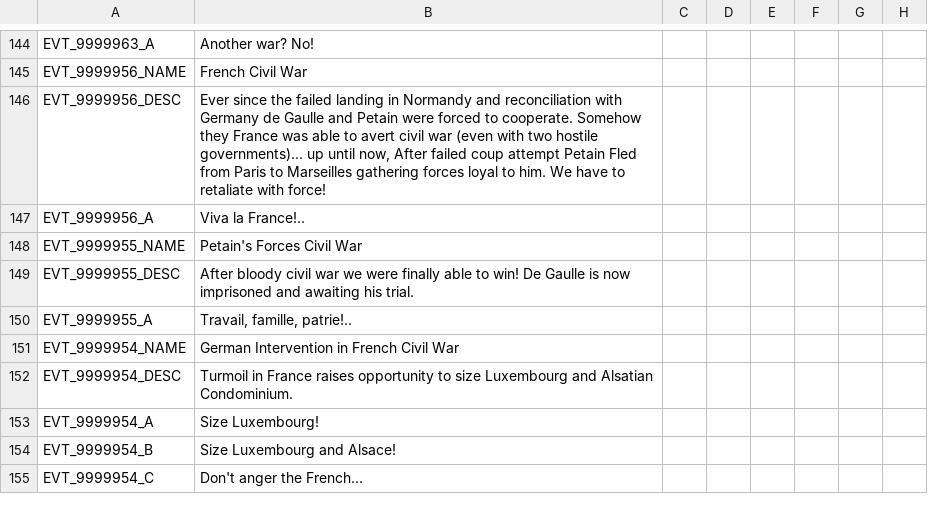
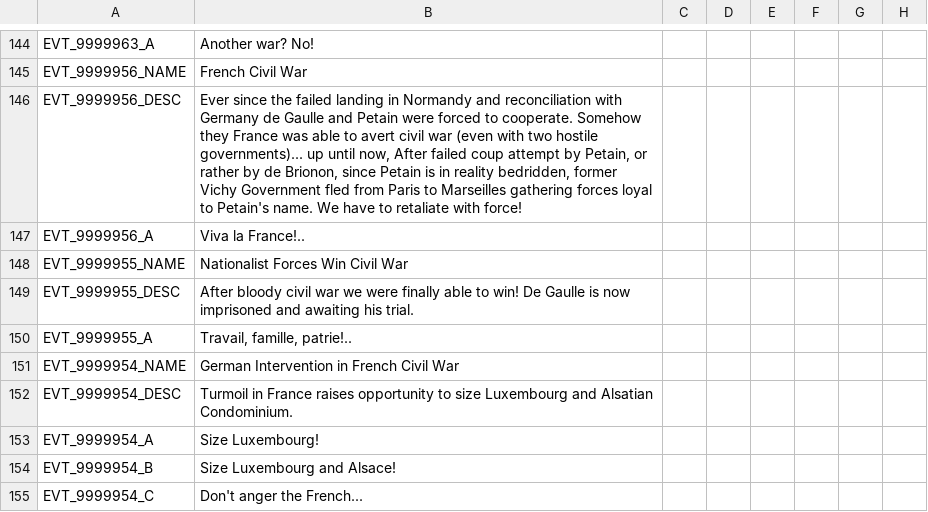
Before and after one commit to Mitusonator/Teufelspakt, a CSV file: Teufelspakt/localisation/1TP_events.csv, drawn as a sheet; only a part is shown, gaps mark what is left out; the diff covers the shown part only; the diff names each change by its address in the sheet, - before the commit and + after, or states it on an @@ line.

Commit message:
French Civil War overhaul

```diff
--- a/Teufelspakt/localisation/1TP_events.csv
+++ b/Teufelspakt/localisation/1TP_events.csv
-B146: …coup attempt Petain Fled from Paris to Marseilles gathering forces loyal to him. We have…
+B146: …coup attempt by Petain, or rather by de Brionon, since Petain is in reality bedridden, former Vichy Government fled from Paris to Marseilles gathering forces loyal to Petain's name. We have…
-B148: Petain's Forces Civil War
+B148: Nationalist Forces Win Civil War
```
Also changed, not shown: 23 added rows and 1 edited cell elsewhere in this file, 10 other files.
